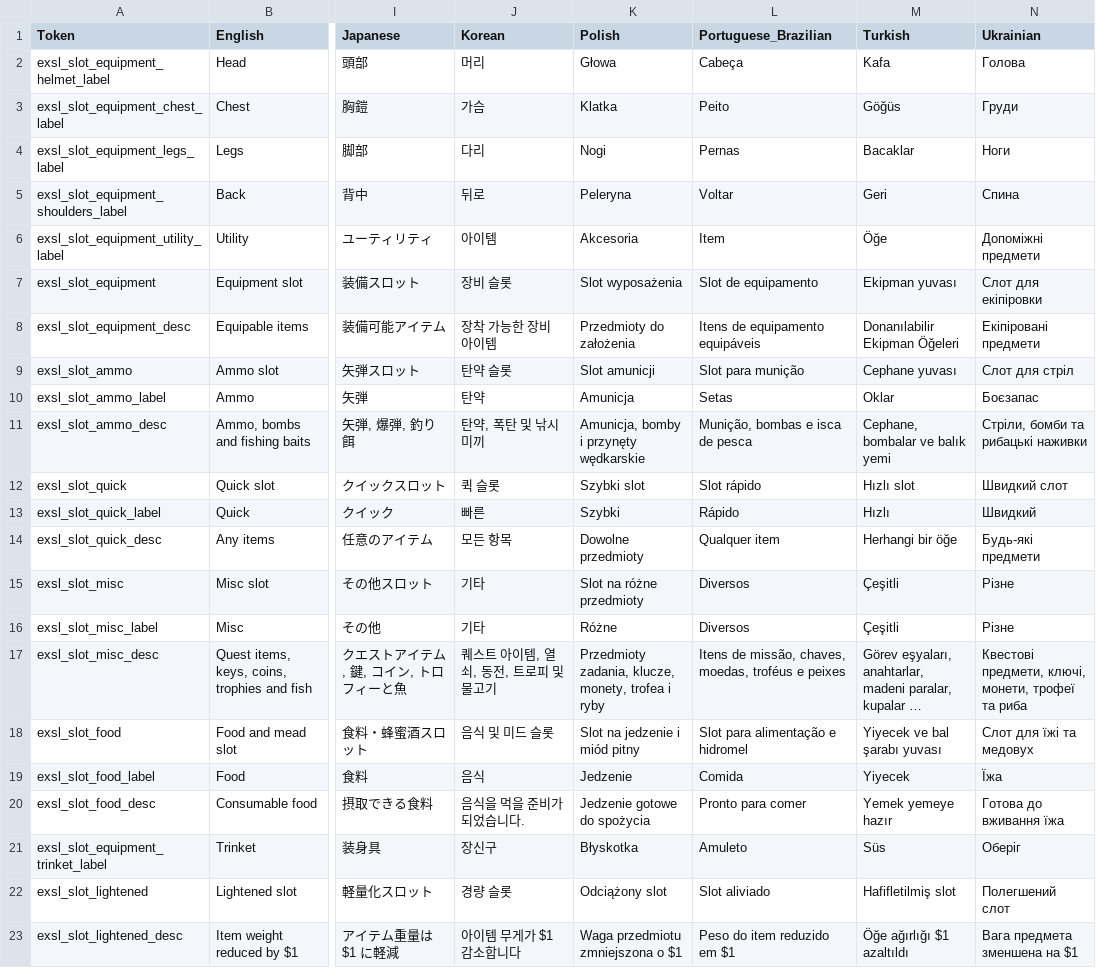
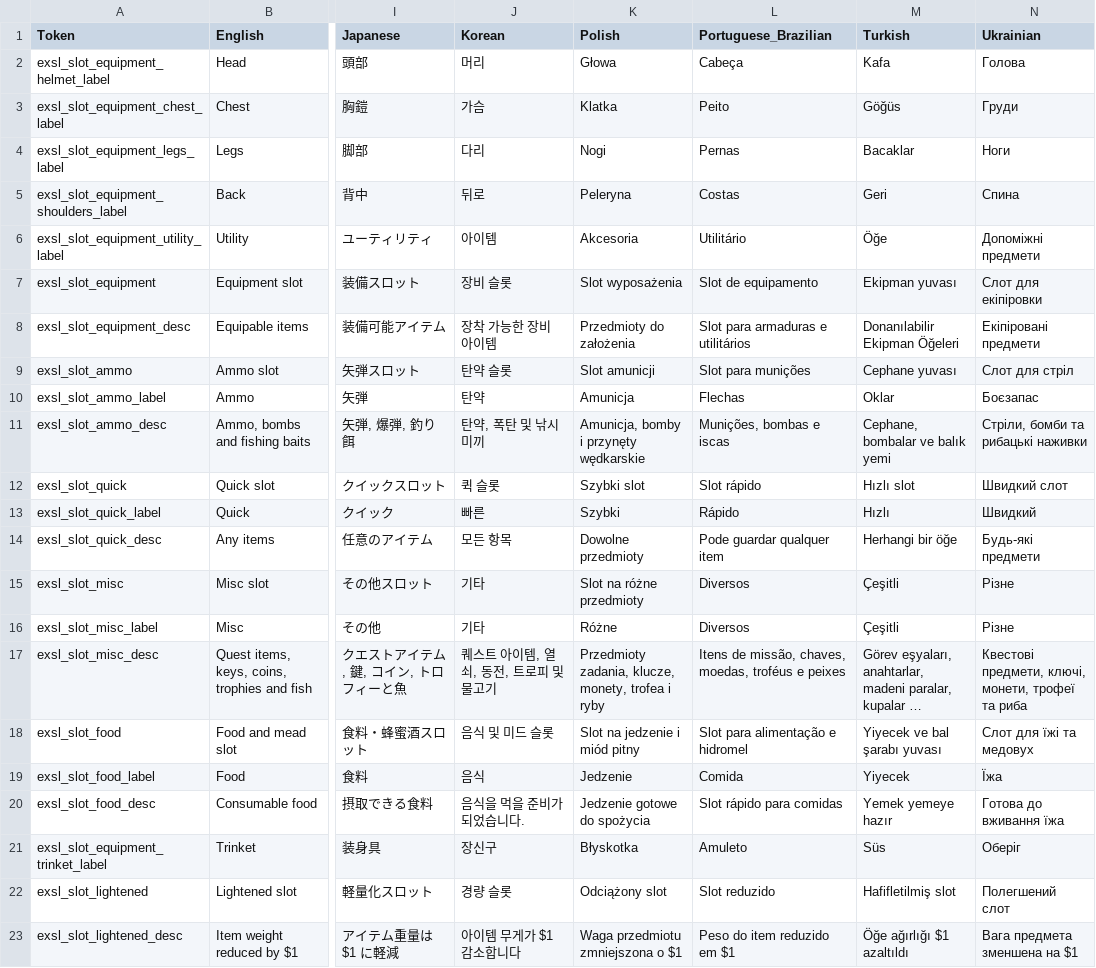
Before and after one commit to shudnal/ExtraSlots, a CSV file: EmbeddedLocalizations.csv, drawn as a sheet; only a part is shown, gaps mark what is left out; long unchanged cells end in …; the diff names each change by its address in the sheet, - before the commit and + after, or states it on an @@ line.

Commit message:
Portuguese translation refined

```diff
--- a/EmbeddedLocalizations.csv
+++ b/EmbeddedLocalizations.csv
-L5 (Portuguese_Brazilian): Voltar
+L5 (Portuguese_Brazilian): Costas
-L6 (Portuguese_Brazilian): Item
+L6 (Portuguese_Brazilian): Utilitário
-L8 (Portuguese_Brazilian): Itens de equipamento equipáveis
+L8 (Portuguese_Brazilian): Slot para armaduras e utilitários
-L9 (Portuguese_Brazilian): Slot para munição
+L9 (Portuguese_Brazilian): Slot para munições
-L10 (Portuguese_Brazilian): Setas
+L10 (Portuguese_Brazilian): Flechas
-L11 (Portuguese_Brazilian): Munição, bombas e isca de pesca
+L11 (Portuguese_Brazilian): Munições, bombas e iscas
-L14 (Portuguese_Brazilian): Qualquer item
+L14 (Portuguese_Brazilian): Pode guardar qualquer item
-L20 (Portuguese_Brazilian): Pronto para comer
+L20 (Portuguese_Brazilian): Slot rápido para comidas
-L22 (Portuguese_Brazilian): Slot aliviado
+L22 (Portuguese_Brazilian): Slot reduzido
```
Also changed, not shown: 1 other file.
